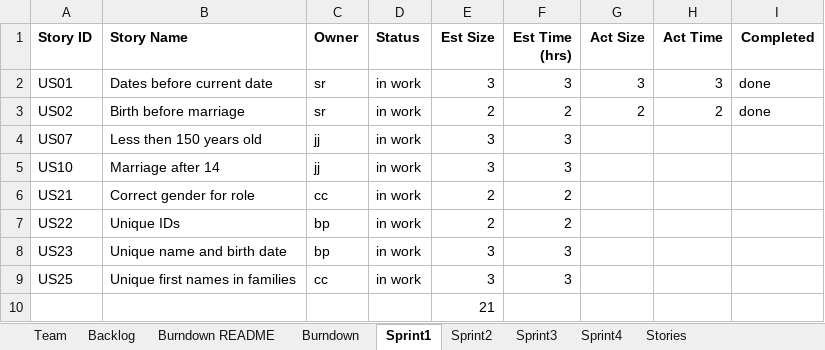
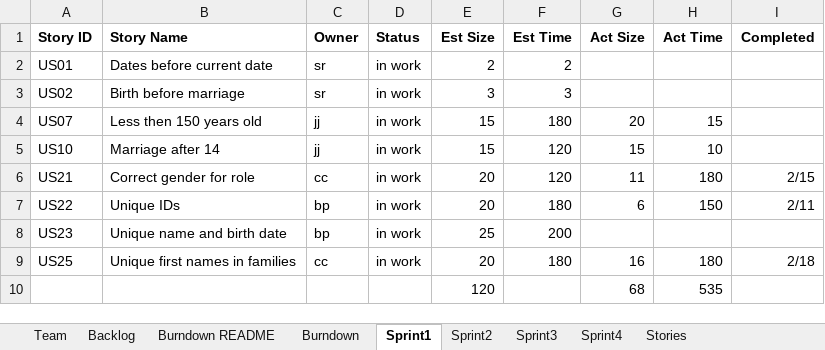
Before and after one commit to rsukitha/SSW555AgileMethodsCJBS, an Excel workbook: TeamSSW55AgileMethodsCJBS_Report.xlsx, sheet Sprint1, drawn as a sheet; values as stored, in another font and other column widths than the file's, no borders; removed rows and columns are numbered as before the commit, all else as after; the diff names each change by its address in the sheet, - before the commit and + after, or states it on an @@ line.

```diff
--- a/TeamSSW55AgileMethodsCJBS_Report.xlsx (sheet Sprint1)
+++ b/TeamSSW55AgileMethodsCJBS_Report.xlsx (sheet Sprint1)
-F1: Est Time (hrs)
+F1: Est Time
-E2 (Est Size): 3
+E2 (Est Size): 2
-F2 (Est Time): 3
+F2 (Est Time): 2
-G2 (Act Size): 3
+G2 (Act Size): (empty)
-H2 (Act Time): 3
+H2 (Act Time): (empty)
-I2:I3 (Completed): done
+I2:I3 (Completed): (empty)
-E3 (Est Size): 2
+E3 (Est Size): 3
-F3 (Est Time): 2
+F3 (Est Time): 3
-G3 (Act Size): 2
+G3 (Act Size): (empty)
-H3 (Act Time): 2
+H3 (Act Time): (empty)
-E4:E5 (Est Size): 3
+E4:E5 (Est Size): 15
-F4 (Est Time): 3
+F4 (Est Time): 180
-G4 (Act Size): (empty)
+G4 (Act Size): 20
-H4 (Act Time): (empty)
+H4 (Act Time): 15
-F5 (Est Time): 3
+F5 (Est Time): 120
-G5 (Act Size): (empty)
+G5 (Act Size): 15
-H5 (Act Time): (empty)
+H5 (Act Time): 10
-E6:E7 (Est Size): 2
+E6:E7 (Est Size): 20
-F6 (Est Time): 2
+F6 (Est Time): 120
-G6 (Act Size): (empty)
+G6 (Act Size): 11
-H6 (Act Time): (empty)
+H6 (Act Time): 180
-I6 (Completed): (empty)
+I6 (Completed): 2/15
-F7 (Est Time): 2
+F7 (Est Time): 180
-G7 (Act Size): (empty)
+G7 (Act Size): 6
-H7 (Act Time): (empty)
+H7 (Act Time): 150
-I7 (Completed): (empty)
+I7 (Completed): 2/11
-E8 (Est Size): 3
+E8 (Est Size): 25
-F8 (Est Time): 3
+F8 (Est Time): 200
-E9 (Est Size): 3
+E9 (Est Size): 20
-F9 (Est Time): 3
+F9 (Est Time): 180
-G9 (Act Size): (empty)
+G9 (Act Size): 16
-H9 (Act Time): (empty)
+H9 (Act Time): 180
-I9 (Completed): (empty)
+I9 (Completed): 2/18
-row 10:  |  |  |  | 21
+row 10:  |  |  |  | 120 |  | 68 | 535
```
Also changed, not shown: sheet Burndown, sheet Sprint2, sheet Backlog, sheet Burndown README, charts or pictures.
